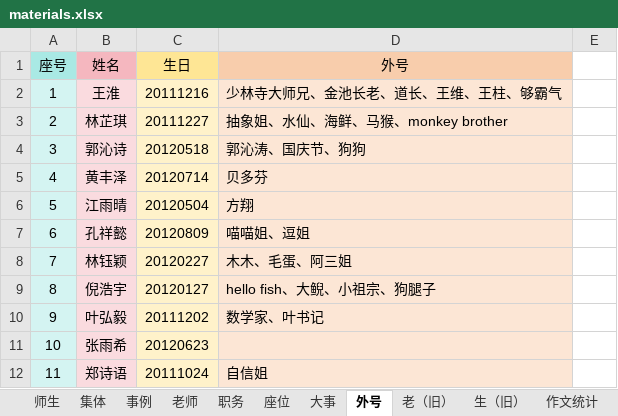
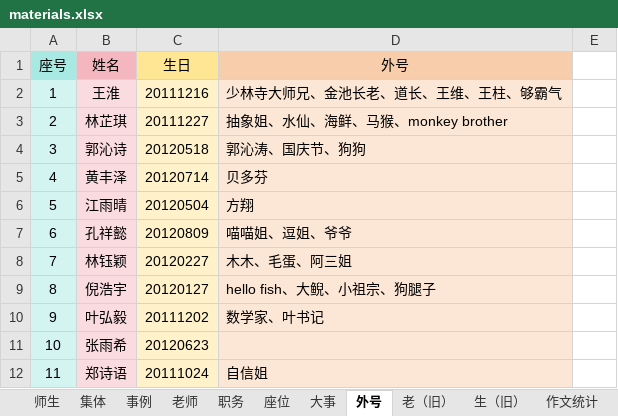
Before and after one commit to dsywy1698/dsywy1698.github.io, an Excel workbook: c/materials.xlsx, sheet 外号, drawn as a sheet; only a part is shown; values as stored, in another font and other column widths than the file's, no borders; conditional formats not drawn; the diff names each change by its address in the sheet, - before the commit and + after, or states it on an @@ line.

```diff
--- a/c/materials.xlsx (sheet 外号)
+++ b/c/materials.xlsx (sheet 外号)
-D7 (外号): 喵喵姐、逗姐
+D7 (外号): 喵喵姐、逗姐、爷爷
```
Also changed, not shown: sheet 统计, sheet 事例, sheet 师生, 3 other files.
